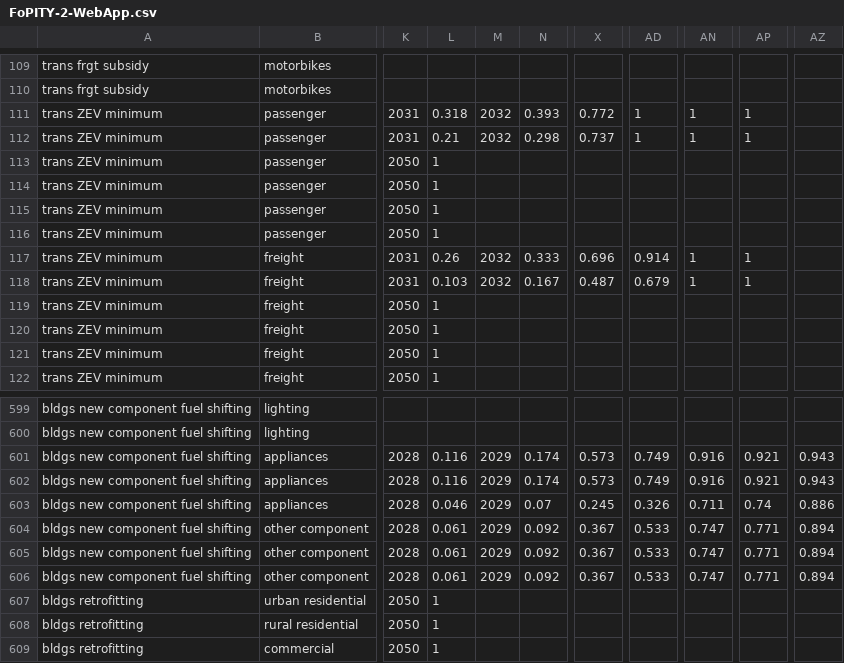
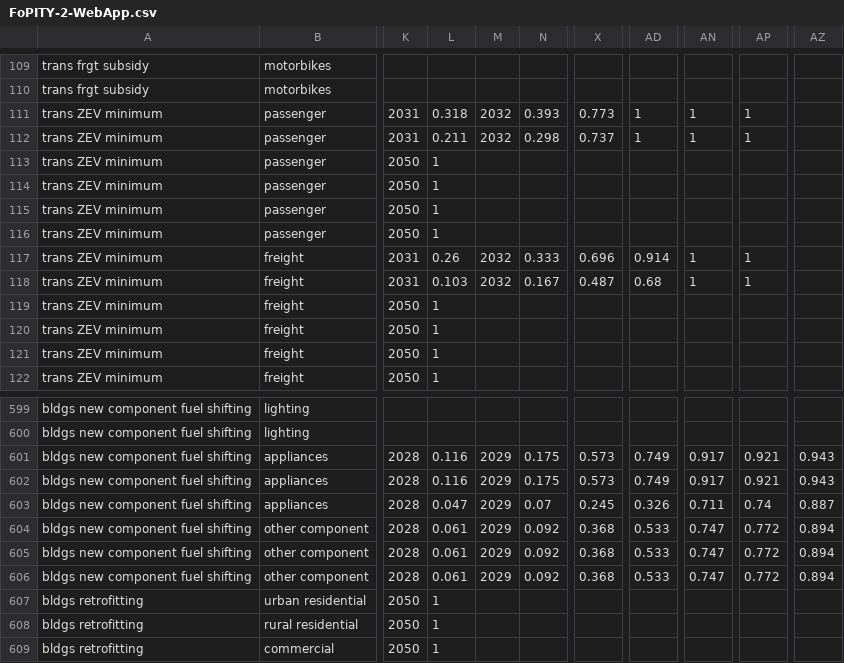
Before and after one commit to EnergyInnovation/eps-oregon, a CSV file: InputData/plcy-schd/FoPITY/FoPITY-2-WebApp.csv, drawn as a sheet; only a part is shown, gaps mark what is left out; the diff names each change by its address in the sheet, - before the commit and + after, or states it on an @@ line.

Commit message:
update FoPITY for web app compatibiity

```diff
--- a/InputData/plcy-schd/FoPITY/FoPITY-2-WebApp.csv
+++ b/InputData/plcy-schd/FoPITY/FoPITY-2-WebApp.csv
-X111: 0.772
+X111: 0.773
-L112: 0.21
+L112: 0.211
-AD118: 0.679
+AD118: 0.68
-N601:N602: 0.174
+N601:N602: 0.175
-AN601:AN602: 0.916
+AN601:AN602: 0.917
-L603: 0.046
+L603: 0.047
-AZ603: 0.886
+AZ603: 0.887
-X604:X606: 0.367
+X604:X606: 0.368
-AP604:AP606: 0.771
+AP604:AP606: 0.772
```
Also changed, not shown: InputData/plcy-schd/FoPITY/FoPITY-2.csv.
